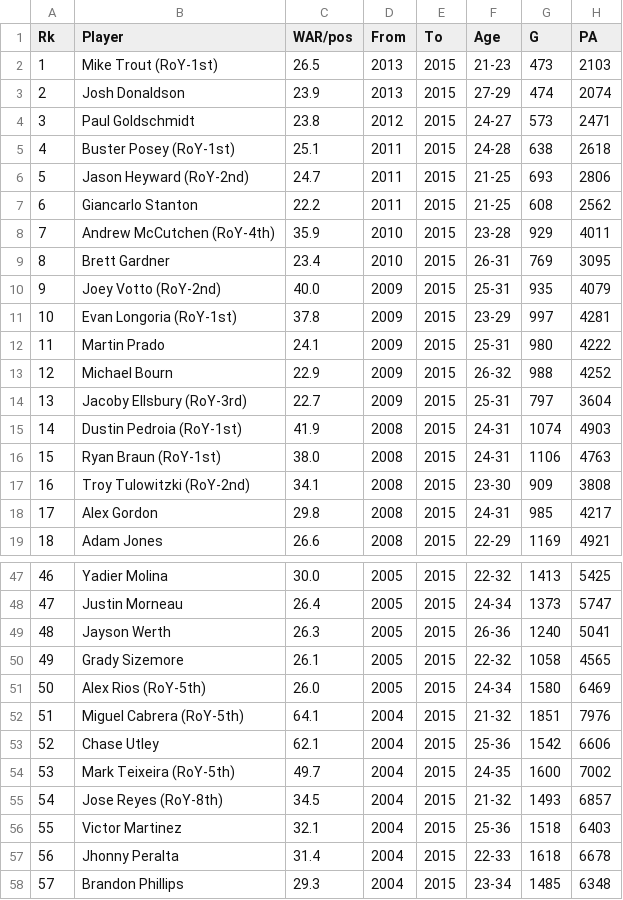
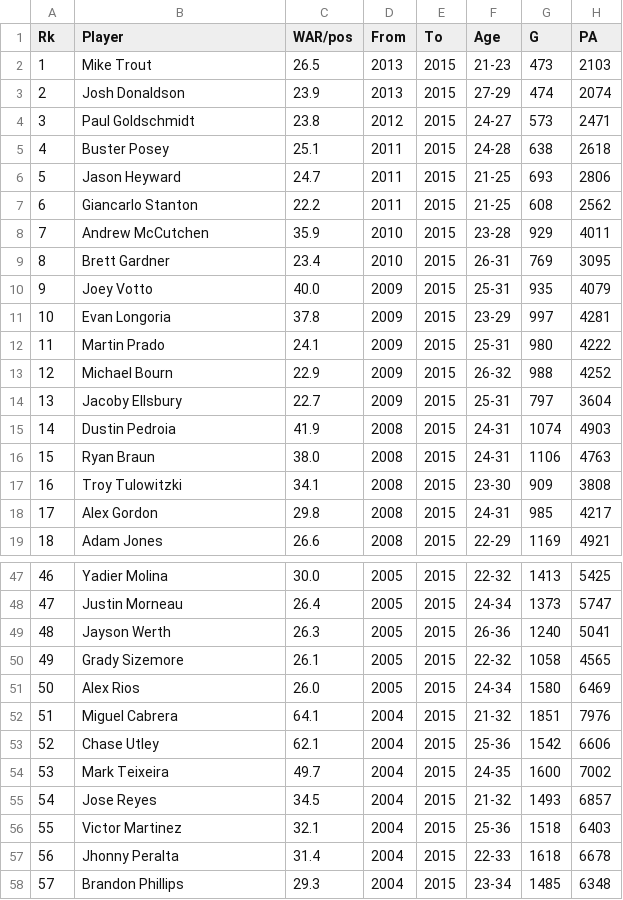
Before and after one commit to DavidsRiver/4A3-Research, a CSV file: rawDATA.csv, drawn as a sheet; only a part is shown, gaps mark what is left out; the diff covers the shown part only; the diff names each change by its address in the sheet, - before the commit and + after, or states it on an @@ line.

```diff
--- a/rawDATA.csv
+++ b/rawDATA.csv
-B2 (Player): Mike Trout (RoY-1st)
+B2 (Player): Mike Trout
-B5 (Player): Buster Posey (RoY-1st)
+B5 (Player): Buster Posey
-B6 (Player): Jason Heyward (RoY-2nd)
+B6 (Player): Jason Heyward
-B8 (Player): Andrew McCutchen (RoY-4th)
+B8 (Player): Andrew McCutchen
-B10 (Player): Joey Votto (RoY-2nd)
+B10 (Player): Joey Votto
-B11 (Player): Evan Longoria (RoY-1st)
+B11 (Player): Evan Longoria
-B14 (Player): Jacoby Ellsbury (RoY-3rd)
+B14 (Player): Jacoby Ellsbury
-B15 (Player): Dustin Pedroia (RoY-1st)
+B15 (Player): Dustin Pedroia
-B16 (Player): Ryan Braun (RoY-1st)
+B16 (Player): Ryan Braun
-B17 (Player): Troy Tulowitzki (RoY-2nd)
+B17 (Player): Troy Tulowitzki
-B51 (Player): Alex Rios (RoY-5th)
+B51 (Player): Alex Rios
-B52 (Player): Miguel Cabrera (RoY-5th)
+B52 (Player): Miguel Cabrera
-B54 (Player): Mark Teixeira (RoY-5th)
+B54 (Player): Mark Teixeira
-B55 (Player): Jose Reyes (RoY-8th)
+B55 (Player): Jose Reyes
```
Also changed, not shown: 32 edited cells elsewhere in this file.
